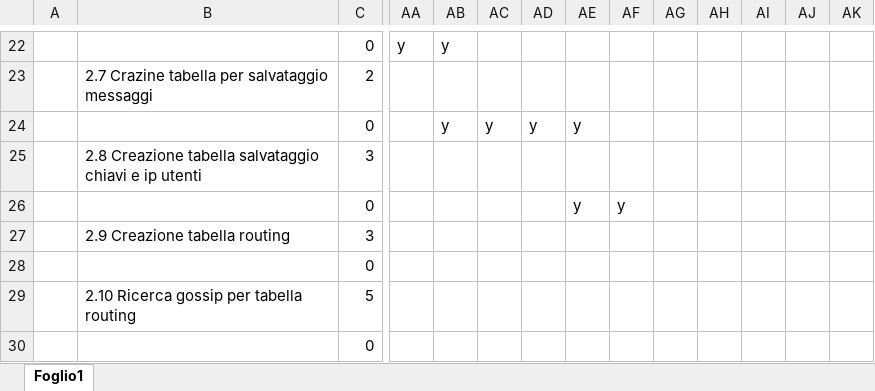
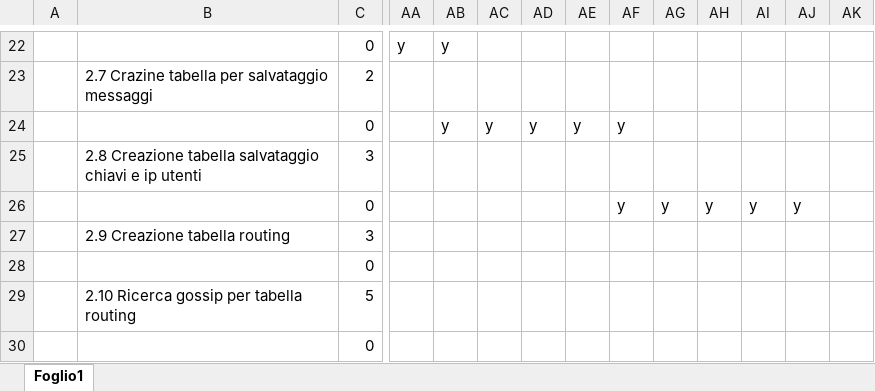
Before and after one commit to Nical08/cryptolan, an Excel workbook: 3_Documentazione/gant.xlsx, sheet Foglio1, drawn as a sheet; only a part is shown, gaps mark what is left out; values as stored, in another font and other column widths than the file's, no borders; conditional formats not drawn; removed rows and columns are numbered as before the commit, all else as after; rows hold the shown columns only; the diff names each change by its address in the sheet, - before the commit and + after, or states it on an @@ line.

```diff
--- a/3_Documentazione/gant.xlsx (sheet Foglio1)
+++ b/3_Documentazione/gant.xlsx (sheet Foglio1)
-AF24: (empty)
+AF24: y
-row 26:  |  | 0 |  |  |  |  | y | y
+row 26:  |  | 0 |  |  |  |  |  | y | y | y | y | y
```
Also changed, not shown: 5 other files.
